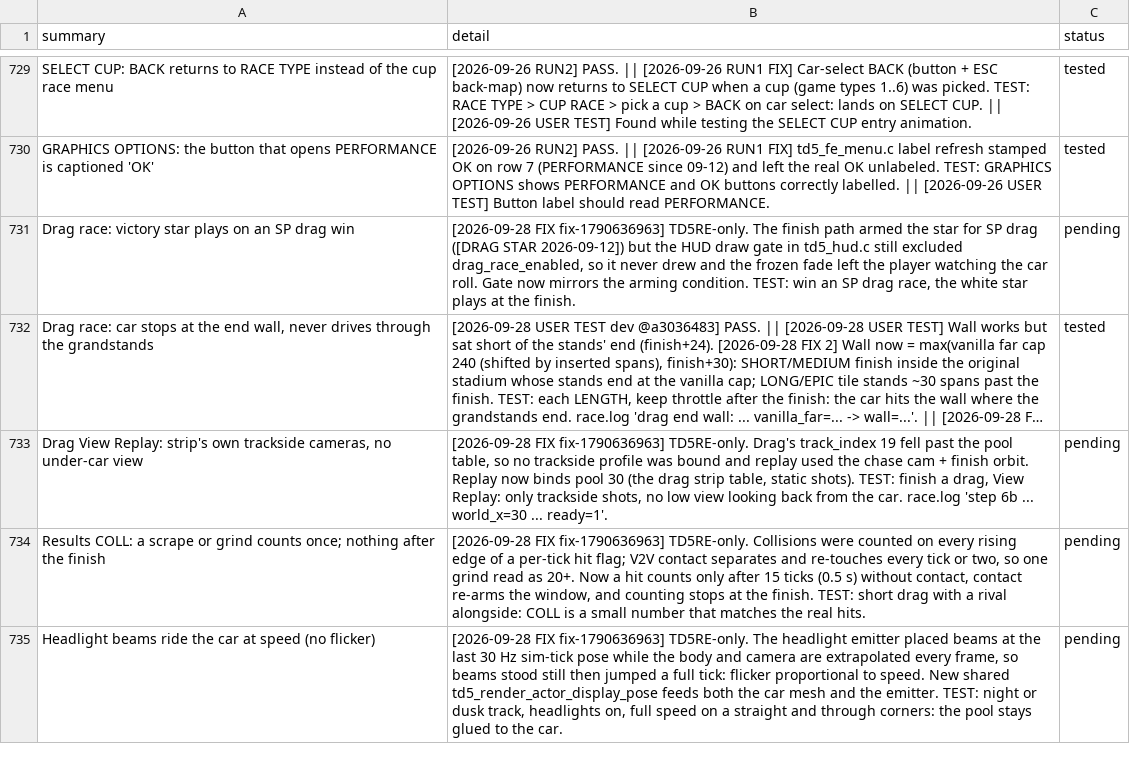
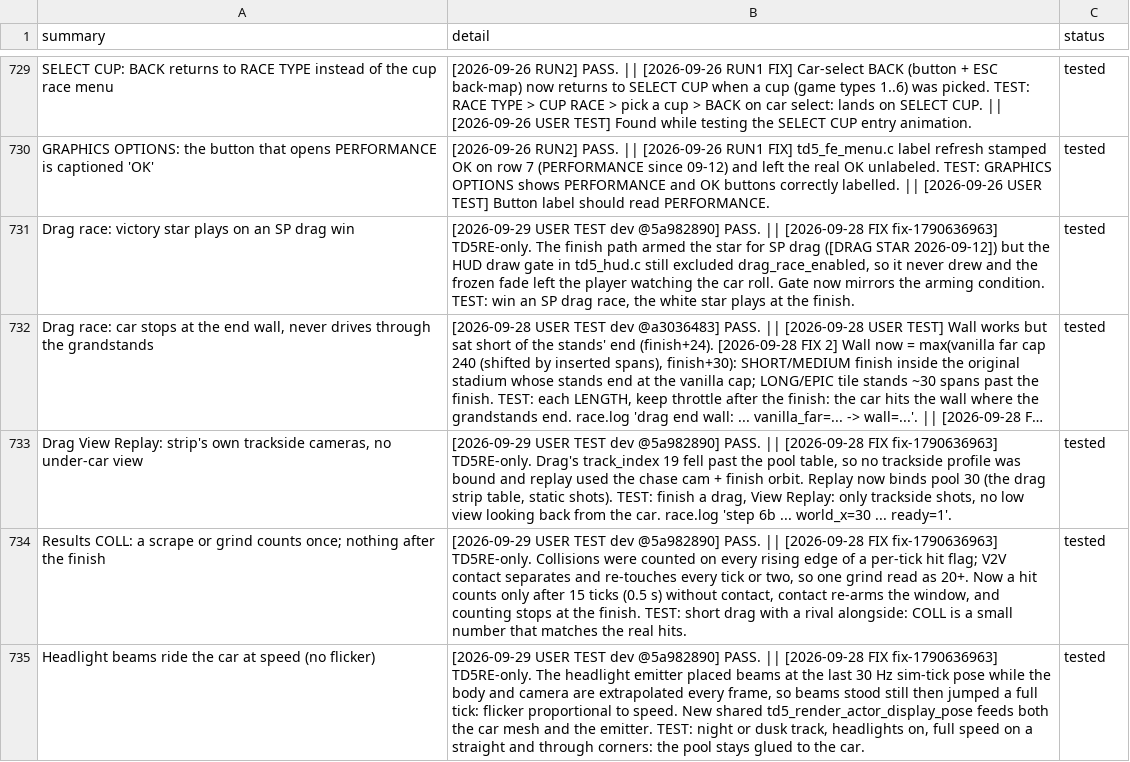
Before and after one commit to nanofives/TD5RE, a CSV file: td5mod/src/td5re/pending_to_test.csv, drawn as a sheet; only a part is shown, gaps mark what is left out; long unchanged cells end in …; the diff covers the shown part only; the diff names each change by its address in the sheet, - before the commit and + after, or states it on an @@ line.

```diff
--- a/td5mod/src/td5re/pending_to_test.csv
+++ b/td5mod/src/td5re/pending_to_test.csv
-B731 (detail): [2026-09-28 FIX…
+B731 (detail): [2026-09-29 USER TEST dev @5a982890] PASS. || [2026-09-28 FIX…
-C731 (status): pending
+C731 (status): tested
-B733 (detail): [2026-09-28 FIX…
+B733 (detail): [2026-09-29 USER TEST dev @5a982890] PASS. || [2026-09-28 FIX…
-C733:C735 (status): pending
+C733:C735 (status): tested
-B734 (detail): [2026-09-28 FIX…
+B734 (detail): [2026-09-29 USER TEST dev @5a982890] PASS. || [2026-09-28 FIX…
-B735 (detail): [2026-09-28 FIX…
+B735 (detail): [2026-09-29 USER TEST dev @5a982890] PASS. || [2026-09-28 FIX…
```
Also changed, not shown: 2 added rows and 20 edited cells elsewhere in this file, 5 other files.
